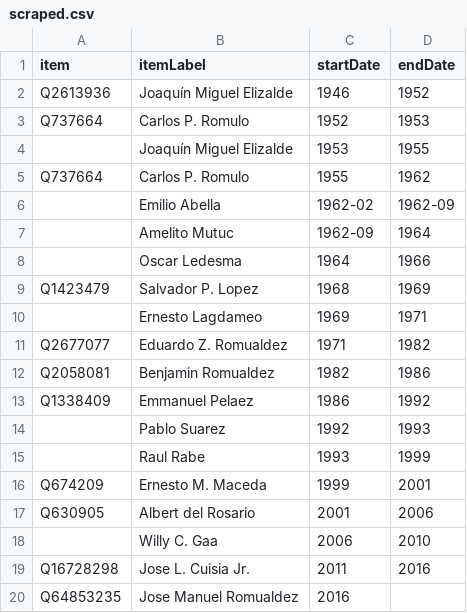
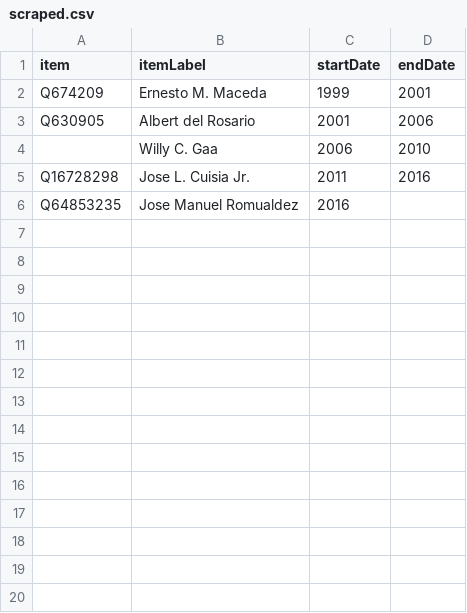
Before and after one commit to every-politician-scrapers/philippines-ministers, a CSV file: sources/ambassador-us/scraped.csv, drawn as a sheet; the diff names each change by its address in the sheet, - before the commit and + after, or states it on an @@ line.

```diff
--- a/sources/ambassador-us/scraped.csv
+++ b/sources/ambassador-us/scraped.csv
-row 2: Q2613936 | Joaquín Miguel Elizalde | 1946 | 1952
-row 3: Q737664 | Carlos P. Romulo | 1952 | 1953
-row 4:  | Joaquín Miguel Elizalde | 1953 | 1955
-row 5: Q737664 | Carlos P. Romulo | 1955 | 1962
-row 6:  | Emilio Abella | 1962-02 | 1962-09
-row 7:  | Amelito Mutuc | 1962-09 | 1964
-row 8:  | Oscar Ledesma | 1964 | 1966
-row 9: Q1423479 | Salvador P. Lopez | 1968 | 1969
-row 10:  | Ernesto Lagdameo | 1969 | 1971
-row 11: Q2677077 | Eduardo Z. Romualdez | 1971 | 1982
-row 12: Q2058081 | Benjamin Romualdez | 1982 | 1986
-row 13: Q1338409 | Emmanuel Pelaez | 1986 | 1992
-row 14:  | Pablo Suarez | 1992 | 1993
-row 15:  | Raul Rabe | 1993 | 1999
```
Also changed, not shown: sources/ambassador-us/wikidata.csv, 4 other files.
